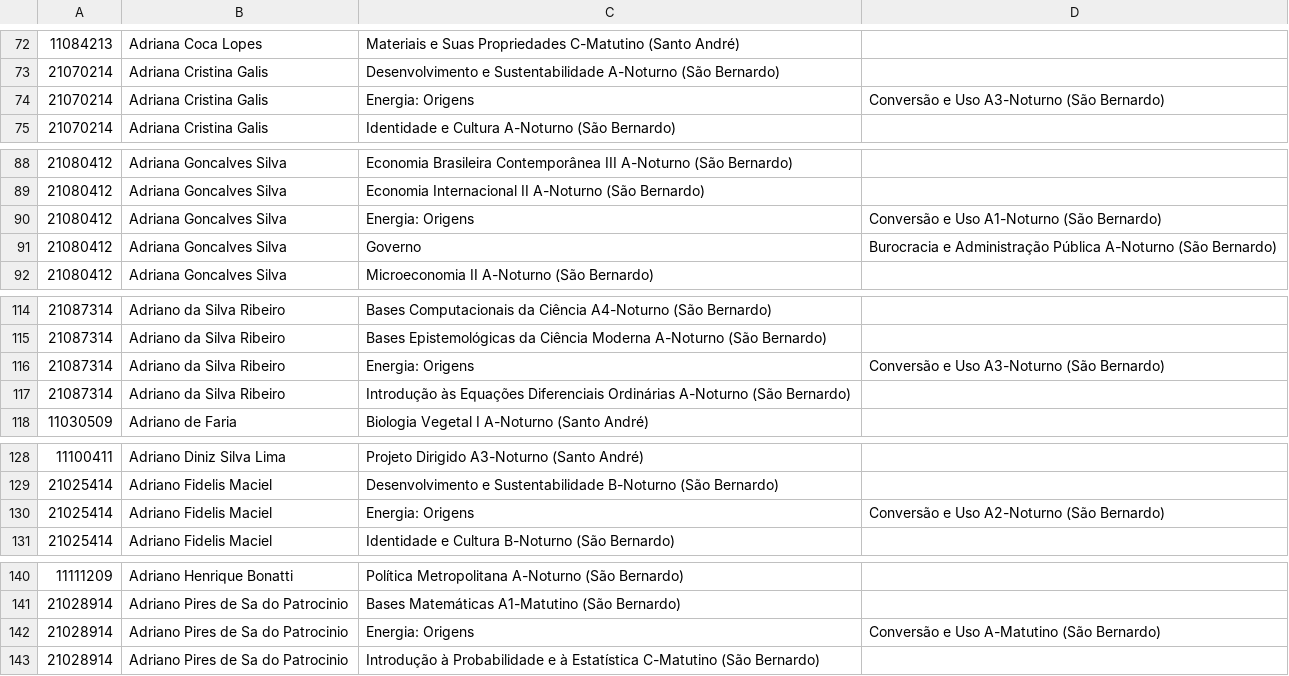
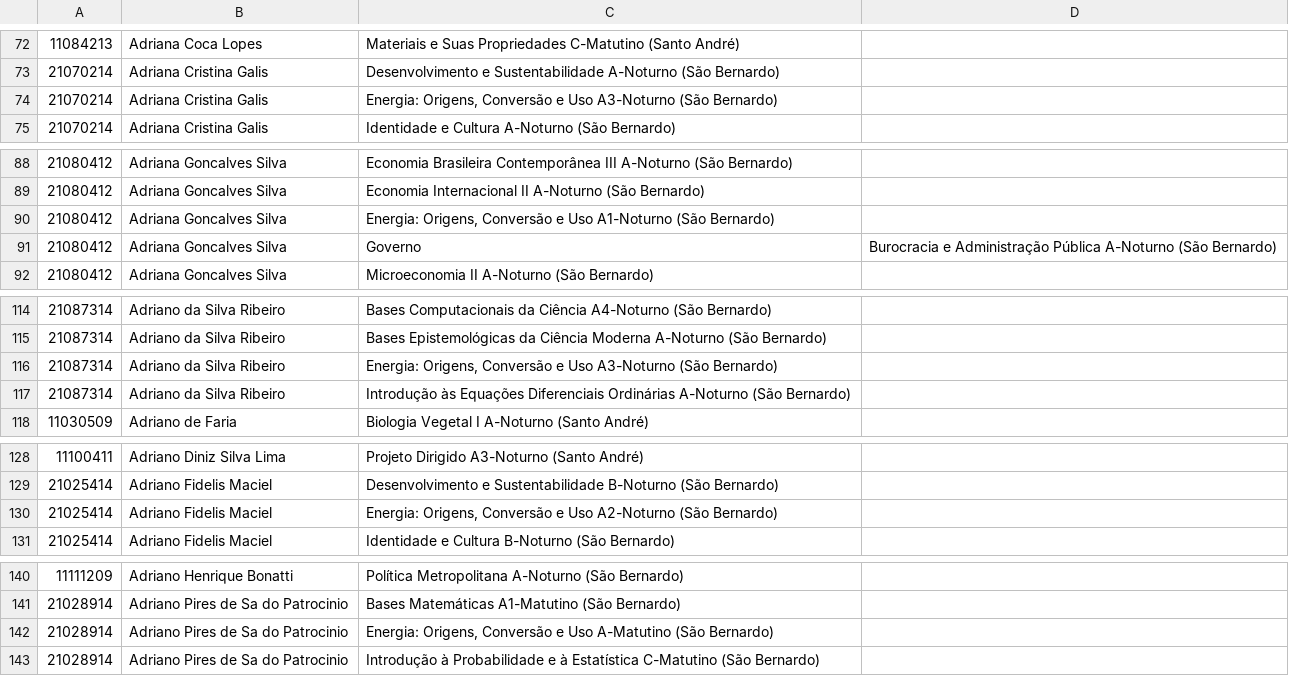
Before and after one commit to ufabc-me/calendario, a CSV file: original_data/2015.2/matriculas_pos_ajuste/1-10.csv, drawn as a sheet; only a part is shown, gaps mark what is left out; the diff covers the shown part only.

Commit message:
aspas

```diff
--- a/original_data/2015.2/matriculas_pos_ajuste/1-10.csv
+++ b/original_data/2015.2/matriculas_pos_ajuste/1-10.csv
@@ -73,3 +73,3 @@
 21070214,Adriana Cristina Galis,Desenvolvimento e Sustentabilidade A-Noturno (São Bernardo)
-21070214,Adriana Cristina Galis,Energia: Origens, Conversão e Uso A3-Noturno (São Bernardo)
+21070214,Adriana Cristina Galis,"Energia: Origens, Conversão e Uso A3-Noturno (São Bernardo)"
 21070214,Adriana Cristina Galis,Identidade e Cultura A-Noturno (São Bernardo)
@@ -89,3 +89,3 @@
 21080412,Adriana Goncalves Silva,Economia Internacional II A-Noturno (São Bernardo)
-21080412,Adriana Goncalves Silva,Energia: Origens, Conversão e Uso A1-Noturno (São Bernardo)
+21080412,Adriana Goncalves Silva,"Energia: Origens, Conversão e Uso A1-Noturno (São Bernardo)"
 21080412,Adriana Goncalves Silva,Governo, Burocracia e Administração Pública A-Noturno (São Bernardo)
@@ -115,3 +115,3 @@
 21087314,Adriano da Silva Ribeiro,Bases Epistemológicas da Ciência Moderna A-Noturno (São Bernardo)
-21087314,Adriano da Silva Ribeiro,Energia: Origens, Conversão e Uso A3-Noturno (São Bernardo)
+21087314,Adriano da Silva Ribeiro,"Energia: Origens, Conversão e Uso A3-Noturno (São Bernardo)"
 21087314,Adriano da Silva Ribeiro,Introdução às Equações Diferenciais Ordinárias A-Noturno (São Bernardo)
@@ -129,3 +129,3 @@
 21025414,Adriano Fidelis Maciel,Desenvolvimento e Sustentabilidade B-Noturno (São Bernardo)
-21025414,Adriano Fidelis Maciel,Energia: Origens, Conversão e Uso A2-Noturno (São Bernardo)
+21025414,Adriano Fidelis Maciel,"Energia: Origens, Conversão e Uso A2-Noturno (São Bernardo)"
 21025414,Adriano Fidelis Maciel,Identidade e Cultura B-Noturno (São Bernardo)
@@ -141,3 +141,3 @@
 21028914,Adriano Pires de Sa do Patrocinio,Bases Matemáticas A1-Matutino (São Bernardo)
-21028914,Adriano Pires de Sa do Patrocinio,Energia: Origens, Conversão e Uso A-Matutino (São Bernardo)
+21028914,Adriano Pires de Sa do Patrocinio,"Energia: Origens, Conversão e Uso A-Matutino (São Bernardo)"
 21028914,Adriano Pires de Sa do Patrocinio,Introdução à Probabilidade e à Estatística C-Matutino (São Bernardo)
```
Also changed, not shown: 24 edited cells elsewhere in this file.
